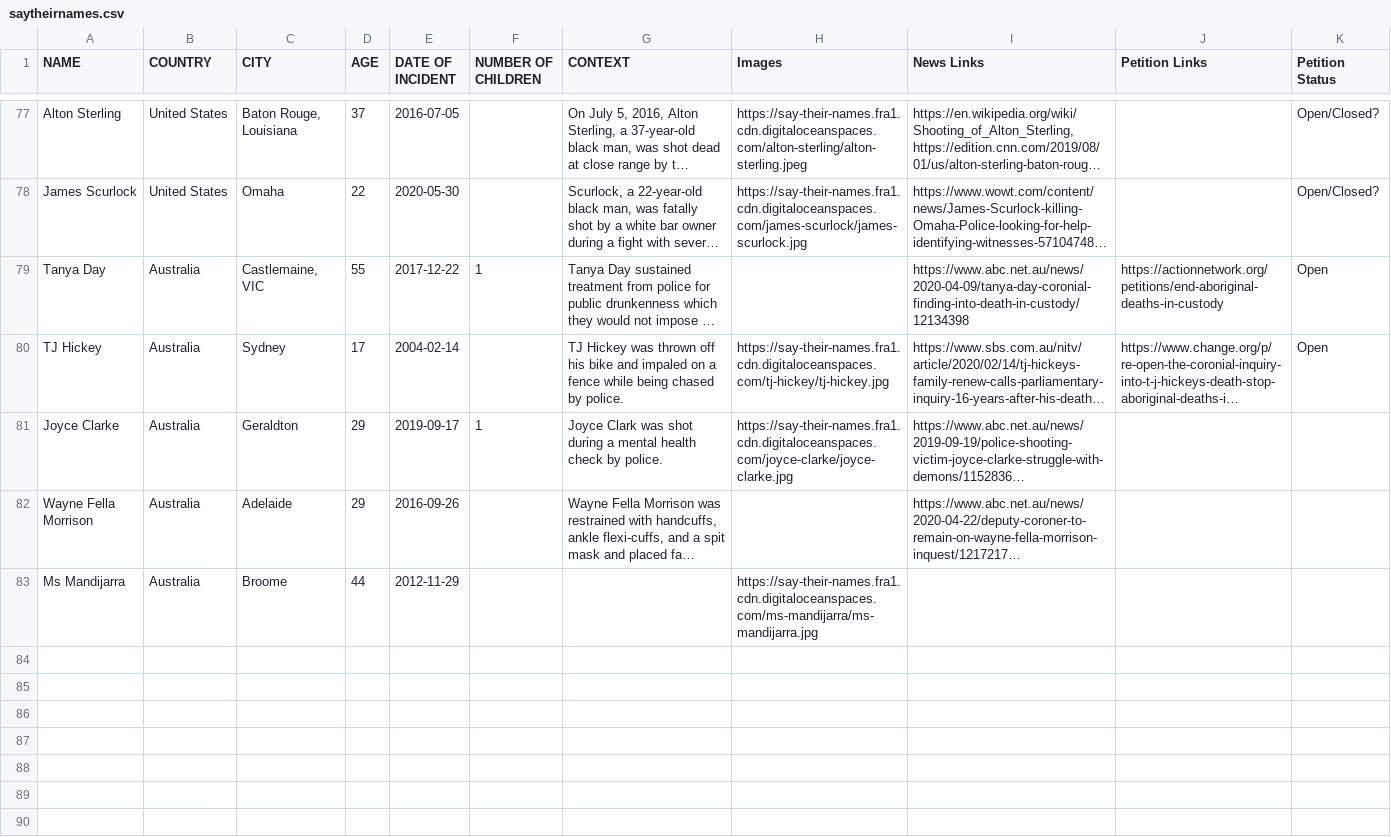
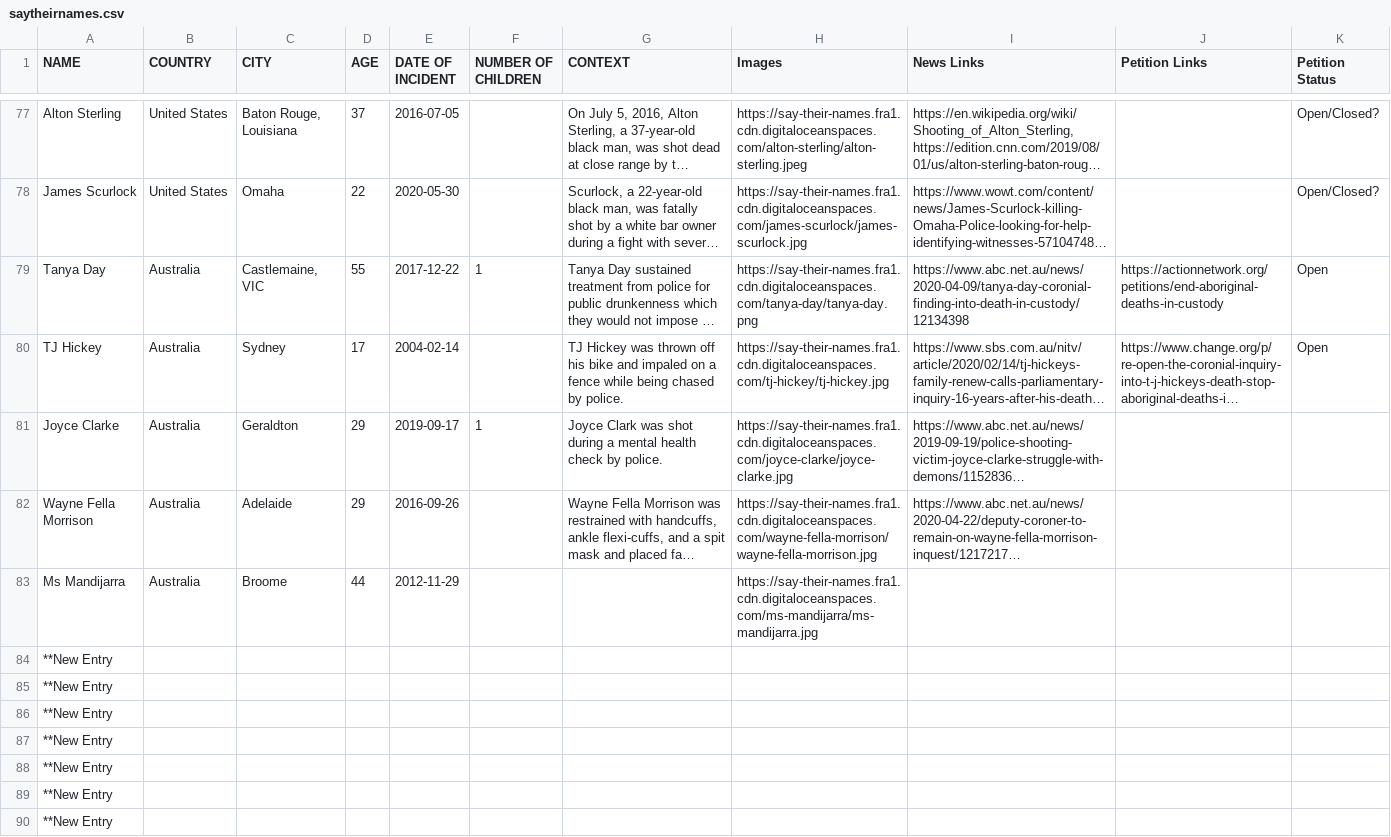
Before and after one commit to Say-Their-Name/say-their-names-api, a CSV file: storage/data/saytheirnames.csv, drawn as a sheet; only a part is shown, gaps mark what is left out; long unchanged cells end in …; the diff covers the shown part only; the diff names each change by its address in the sheet, - before the commit and + after, or states it on an @@ line.

Commit message:
Update Images

```diff
--- a/storage/data/saytheirnames.csv
+++ b/storage/data/saytheirnames.csv
-H79 (Images): (empty)
+H79 (Images): https://say-their-names.fra1.cdn.digitaloceanspaces.com/tanya-day/tanya-day.png
-H82 (Images): (empty)
+H82 (Images): https://say-their-names.fra1.cdn.digitaloceanspaces.com/wayne-fella-morrison/wayne-fella-morrison.jpg
+row 84: **New Entry
+row 85: **New Entry
+row 86: **New Entry
+row 87: **New Entry
+row 88: **New Entry
+row 89: **New Entry
+row 90: **New Entry
```
Also changed, not shown: 11 added rows and 3 edited cells elsewhere in this file.
